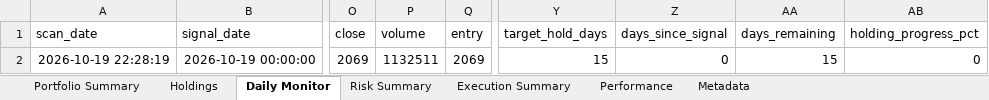
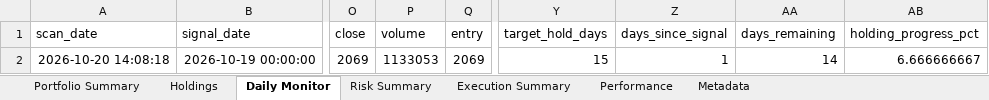
Before and after one commit to PavanSaiNekkala/Scanner, an Excel workbook: scanner_monitor/reports/latest/Portfolio_Report.xlsx, sheet Daily Monitor, drawn as a sheet; only a part is shown, gaps mark what is left out; values as stored, in another font and other column widths than the file's, no borders; the diff names each change by its address in the sheet, - before the commit and + after, or states it on an @@ line.

```diff
--- a/scanner_monitor/reports/latest/Portfolio_Report.xlsx (sheet Daily Monitor)
+++ b/scanner_monitor/reports/latest/Portfolio_Report.xlsx (sheet Daily Monitor)
-A2 (scan_date): 2026-10-19 22:28:19
+A2 (scan_date): 2026-10-20 14:08:18
-P2 (volume): 1132511
+P2 (volume): 1133053
-Z2 (days_since_signal): 0
+Z2 (days_since_signal): 1
-AA2 (days_remaining): 15
+AA2 (days_remaining): 14
-AB2 (holding_progress_pct): 0
+AB2 (holding_progress_pct): 6.666666667
```
Also changed, not shown: sheet Holdings, sheet Risk Summary, sheet Metadata, 13 other files.
